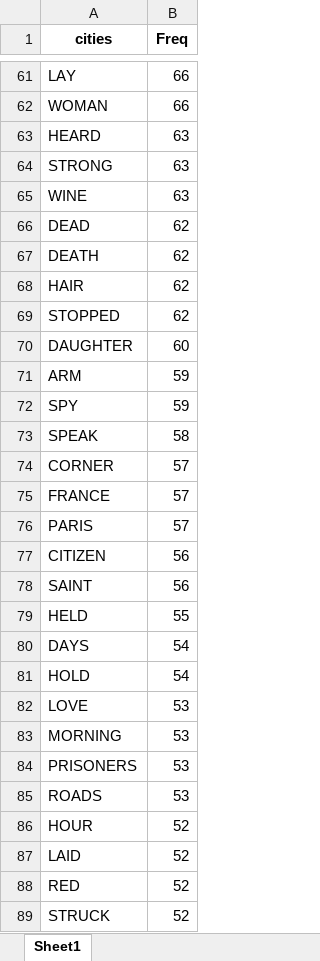
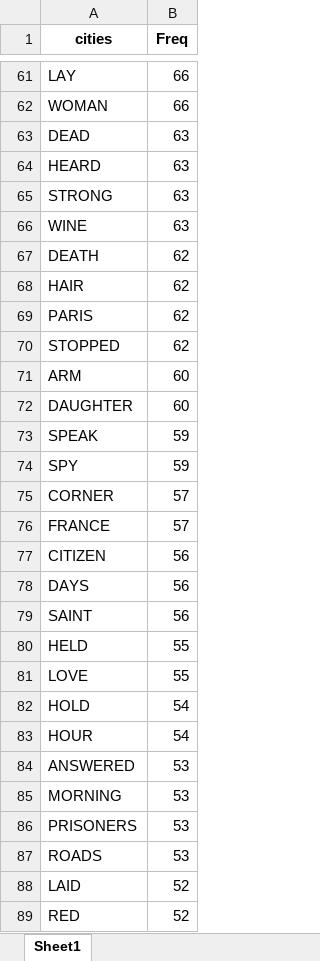
Before and after one commit to rikvosters/Basics-in-R, an Excel workbook: freqlist_dickens.xlsx, sheet Sheet1, drawn as a sheet; only a part is shown, gaps mark what is left out; the shorter side is filled out with more unchanged rows; values as stored, in another font and other column widths than the file's, no borders; removed rows and columns are numbered as before the commit, all else as after; the diff covers the shown part only; the diff names each change by its address in the sheet, - before the commit and + after, or states it on an @@ line.

```diff
--- a/freqlist_dickens.xlsx (sheet Sheet1)
+++ b/freqlist_dickens.xlsx (sheet Sheet1)
+row 63: DEAD | 63
-row 66: DEAD | 62
+row 69: PARIS | 62
+row 71: ARM | 60
-A73 (cities): ARM
+A73 (cities): SPEAK
-row 73: SPEAK | 58
-row 76: PARIS | 57
+row 78: DAYS | 56
-row 80: DAYS | 54
+row 81: LOVE | 55
+row 83: HOUR | 54
-A84 (cities): LOVE
+A84 (cities): ANSWERED
-row 86: HOUR | 52
```
Also changed, not shown: 234 added rows, 248 removed rows and 48 edited cells elsewhere in this sheet, 3 other files.
